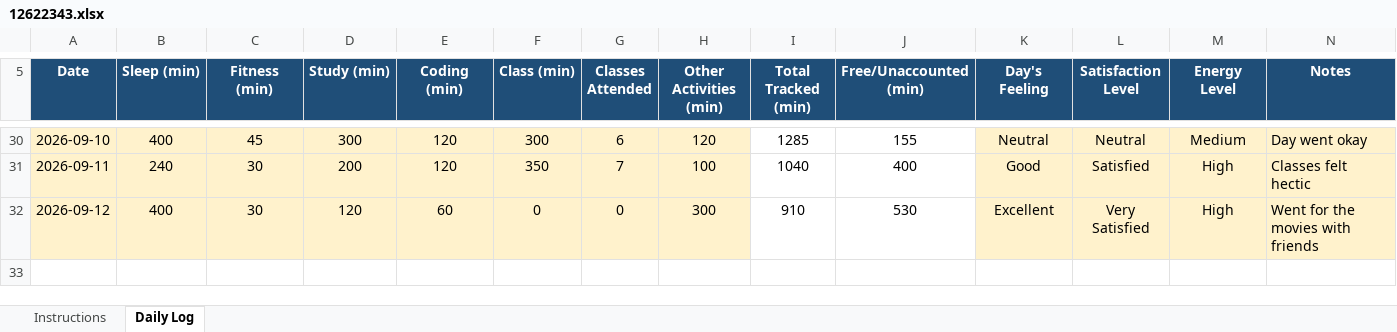
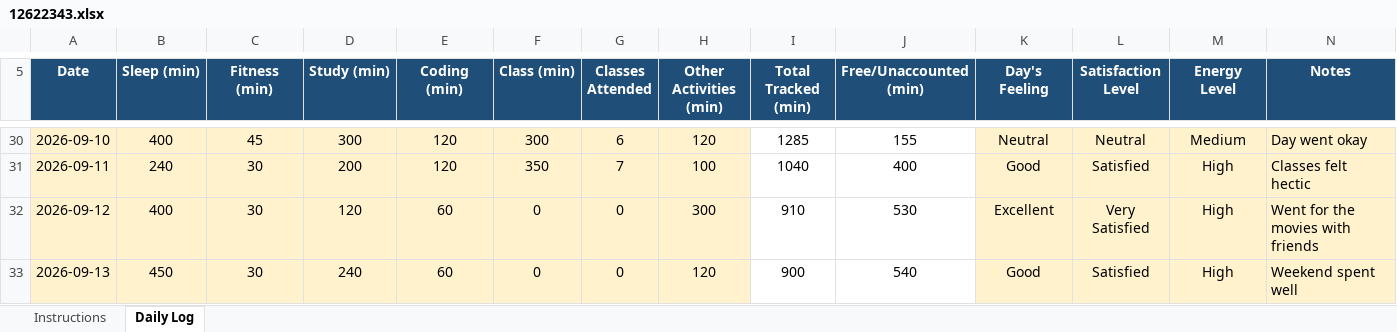
Before and after one commit to harsh00196/CAP776-Daily-Work, an Excel workbook: 12622343.xlsx, sheet Daily Log, drawn as a sheet; only a part is shown, gaps mark what is left out; values as stored, in another font and other column widths than the file's, no borders; conditional formats not drawn; the diff names each change by its address in the sheet, - before the commit and + after, or states it on an @@ line.

Commit message:
Add files via upload

```diff
--- a/12622343.xlsx (sheet Daily Log)
+++ b/12622343.xlsx (sheet Daily Log)
+row 33: 2026-09-13 | 450 | 30 | 240 | 60 | 0 | 0 | 120 | 900 | 540 | Good | Satisfied | High | Weekend spent well
```
